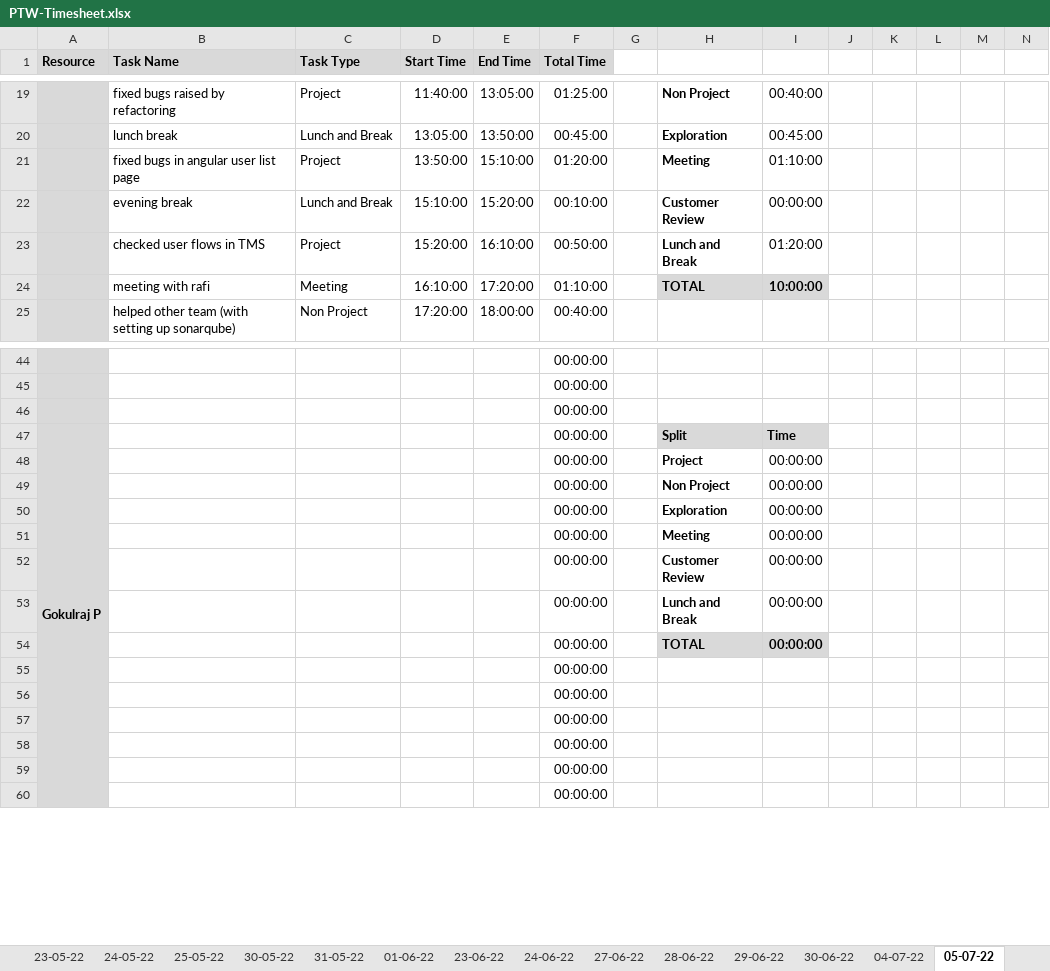
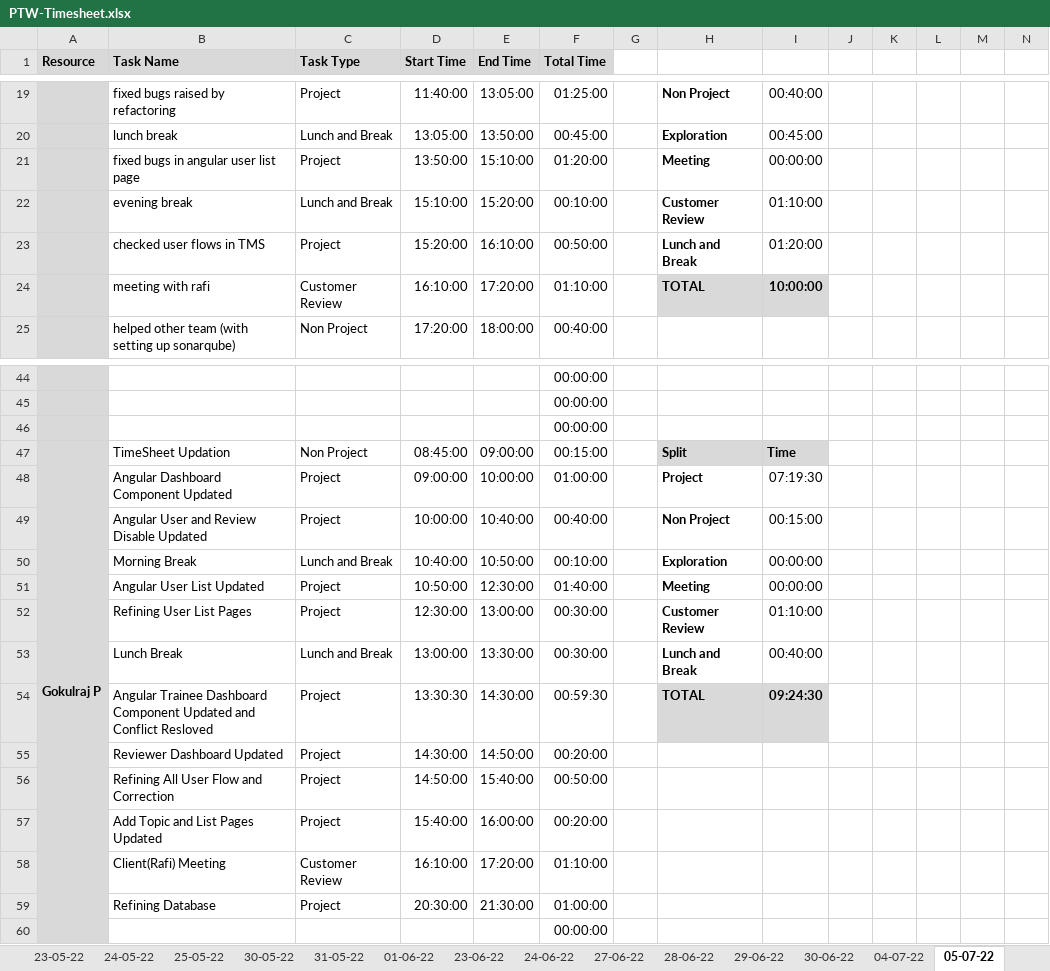
Before and after one commit to TEAM-EUPHORIA/TEAM-EUPHORIA-TMS, an Excel workbook: Process/Timesheet/PTW-Timesheet.xlsx, sheet 05-07-22, drawn as a sheet; only a part is shown, gaps mark what is left out; values as stored, in another font and other column widths than the file's, no borders; conditional formats not drawn; removed rows and columns are numbered as before the commit, all else as after; rows hold the shown columns only; the diff covers the shown part only; the diff names each change by its address in the sheet, - before the commit and + after, or states it on an @@ line.

Commit message:
gokul updated time sheet

```diff
--- a/Process/Timesheet/PTW-Timesheet.xlsx (sheet 05-07-22)
+++ b/Process/Timesheet/PTW-Timesheet.xlsx (sheet 05-07-22)
-I21: 01:10:00
+I21: 00:00:00
-I22: 00:00:00
+I22: 01:10:00
-C24 (Task Type): Meeting
+C24 (Task Type): Customer Review
-B47 (Task Name): (empty)
+B47 (Task Name): TimeSheet Updation
-C47 (Task Type): (empty)
+C47 (Task Type): Non Project
-D47 (Start Time): (empty)
+D47 (Start Time): 08:45:00
-E47 (End Time): (empty)
+E47 (End Time): 09:00:00
-F47 (Total Time): 00:00:00
+F47 (Total Time): 00:15:00
-row 48:  |  |  |  |  | 00:00:00 |  | Project | 00:00:00
-row 49:  |  |  |  |  | 00:00:00 |  | Non Project | 00:00:00
-row 50:  |  |  |  |  | 00:00:00 |  | Exploration | 00:00:00
-row 51:  |  |  |  |  | 00:00:00 |  | Meeting | 00:00:00
-row 52:  |  |  |  |  | 00:00:00 |  | Customer Review | 00:00:00
-row 53:  |  |  |  |  | 00:00:00 |  | Lunch and Break | 00:00:00
-row 54:  |  |  |  |  | 00:00:00 |  | TOTAL | 00:00:00
-row 55:  |  |  |  |  | 00:00:00
-row 56:  |  |  |  |  | 00:00:00
-row 57:  |  |  |  |  | 00:00:00
-row 58:  |  |  |  |  | 00:00:00
-row 59:  |  |  |  |  | 00:00:00
+row 48:  | Angular Dashboard Component Updated | Project | 09:00:00 | 10:00:00 | 01:00:00 |  | Project | 07:19:30
+row 49:  | Angular User and Review Disable Updated | Project | 10:00:00 | 10:40:00 | 00:40:00 |  | Non Project | 00:15:00
+row 50:  | Morning Break | Lunch and Break | 10:40:00 | 10:50:00 | 00:10:00 |  | Exploration | 00:00:00
+row 51:  | Angular User List Updated | Project | 10:50:00 | 12:30:00 | 01:40:00 |  | Meeting | 00:00:00
+row 52:  | Refining User List Pages | Project | 12:30:00 | 13:00:00 | 00:30:00 |  | Customer Review | 01:10:00
+row 53:  | Lunch Break | Lunch and Break | 13:00:00 | 13:30:00 | 00:30:00 |  | Lunch and Break | 00:40:00
+row 54:  | Angular Trainee Dashboard Component Updated and Conflict Resloved | Project | 13:30:30 | 14:30:00 | 00:59:30 |  | TOTAL | 09:24:30
+row 55:  | Reviewer Dashboard Updated | Project | 14:30:00 | 14:50:00 | 00:20:00
+row 56:  | Refining All User Flow and Correction | Project | 14:50:00 | 15:40:00 | 00:50:00
+row 57:  | Add Topic and List Pages Updated | Project | 15:40:00 | 16:00:00 | 00:20:00
+row 58:  | Client(Rafi) Meeting | Customer Review | 16:10:00 | 17:20:00 | 01:10:00
+row 59:  | Refining Database | Project | 20:30:00 | 21:30:00 | 01:00:00
```
Also changed, not shown: 31 added rows, 31 removed rows and 18 edited cells elsewhere in this sheet, sheet empty copy, other sheet tabs, formulas that keep their value.
